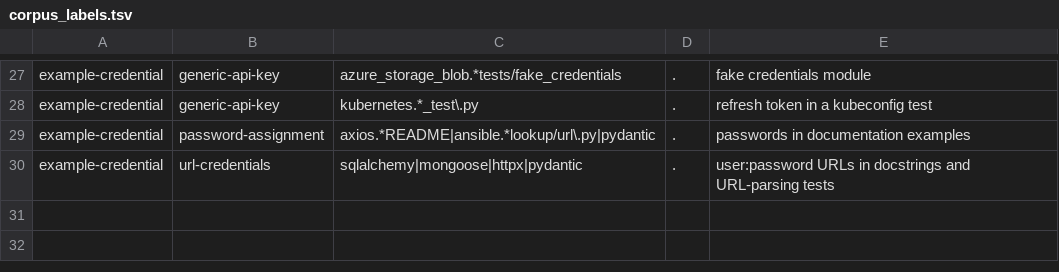
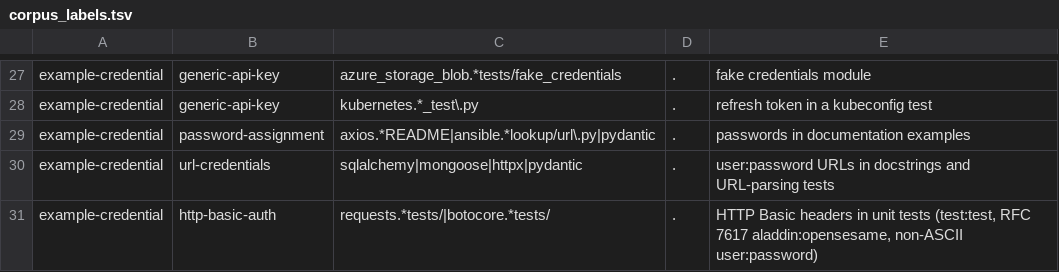
Before and after one commit to AISolutionLabs/secret-scanner, a TSV file: bench/corpus_labels.tsv, drawn as a sheet; only a part is shown, gaps mark what is left out; the diff names each change by its address in the sheet, - before the commit and + after, or states it on an @@ line.

```diff
--- a/bench/corpus_labels.tsv
+++ b/bench/corpus_labels.tsv
+row 31: example-credential | http-basic-auth | requests.*tests/|botocore.*tests/ | . | HTTP Basic headers in unit tests (test:test, RFC 7617 aladdin:opensesame, non-ASCII user:password)
```
Also changed, not shown: 8 other files.
